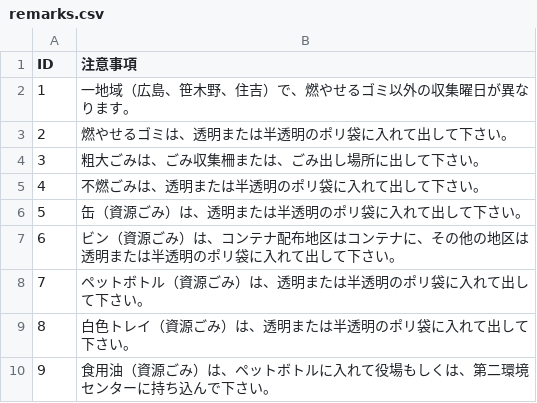
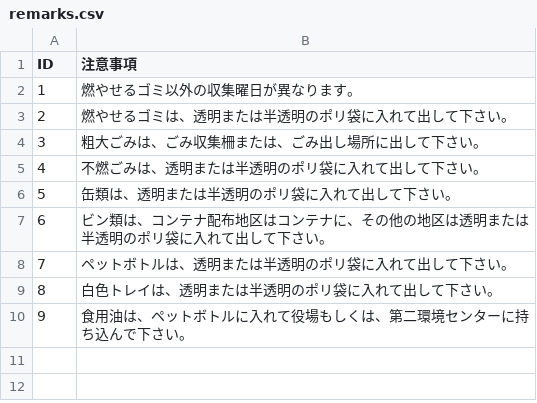
Before and after one commit to tokushima5374/matsushigetyo, a CSV file: data/remarks.csv, drawn as a sheet.

Commit message:
Update remarks.csv

```diff
--- a/data/remarks.csv
+++ b/data/remarks.csv
@@ -1,3 +1,3 @@
 ID,注意事項
-1,一地域（広島、笹木野、住吉）で、燃やせるゴミ以外の収集曜日が異なります。
+1,燃やせるゴミ以外の収集曜日が異なります。
 2,燃やせるゴミは、透明または半透明のポリ袋に入れて出して下さい。
@@ -5,6 +5,6 @@ ID,注意事項
 4,不燃ごみは、透明または半透明のポリ袋に入れて出して下さい。
-5,缶（資源ごみ）は、透明または半透明のポリ袋に入れて出して下さい。
-6,ビン（資源ごみ）は、コンテナ配布地区はコンテナに、その他の地区は透明または半透明のポリ袋に入れて出して下さい。
-7,ペットボトル（資源ごみ）は、透明または半透明のポリ袋に入れて出して下さい。
-8,白色トレイ（資源ごみ）は、透明または半透明のポリ袋に入れて出して下さい。
-9,食用油（資源ごみ）は、ペットボトルに入れて役場もしくは、第二環境センターに持ち込んで下さい。
+5,缶類は、透明または半透明のポリ袋に入れて出して下さい。
+6,ビン類は、コンテナ配布地区はコンテナに、その他の地区は透明または半透明のポリ袋に入れて出して下さい。
+7,ペットボトルは、透明または半透明のポリ袋に入れて出して下さい。
+8,白色トレイは、透明または半透明のポリ袋に入れて出して下さい。
+9,食用油は、ペットボトルに入れて役場もしくは、第二環境センターに持ち込んで下さい。
```
